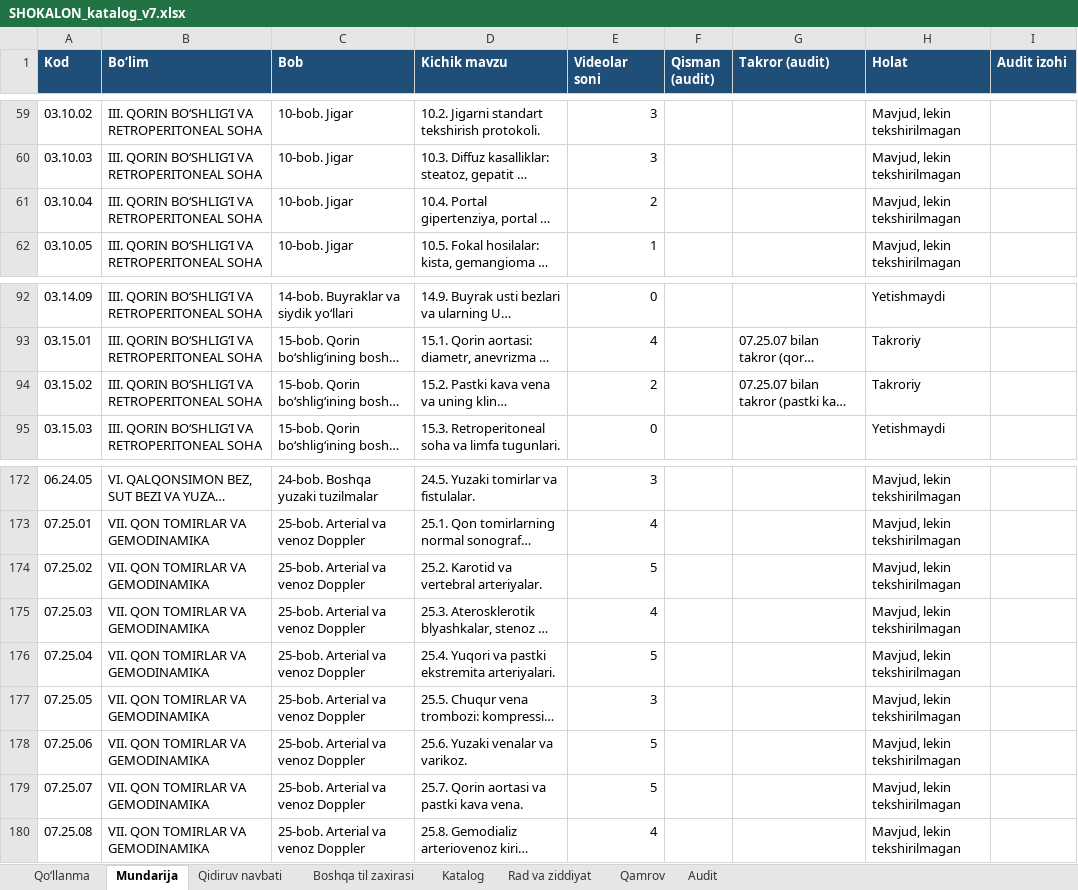
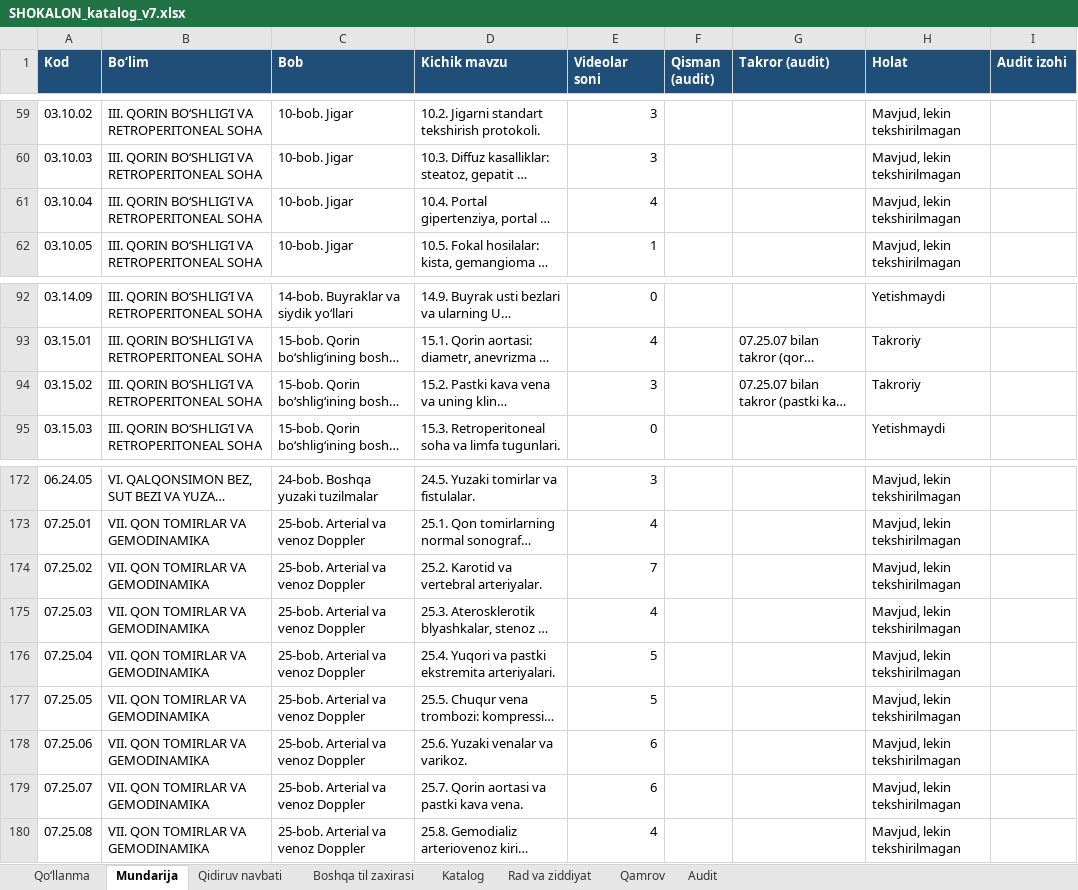
Before and after one commit to botanikjon-droid/dual-sub-replay, an Excel workbook: docs/shokalon/02_VIDEO_CATALOG/SHOKALON_katalog_v7.xlsx, sheet Mundarija, drawn as a sheet; only a part is shown, gaps mark what is left out; long unchanged cells end in …; values as stored, in another font and other column widths than the file's, no borders; charts and pictures and conditional formats not drawn; the diff names each change by its address in the sheet, - before the commit and + after, or states it on an @@ line.

```diff
--- a/docs/shokalon/02_VIDEO_CATALOG/SHOKALON_katalog_v7.xlsx (sheet Mundarija)
+++ b/docs/shokalon/02_VIDEO_CATALOG/SHOKALON_katalog_v7.xlsx (sheet Mundarija)
-E61 (Videolar soni): 2
+E61 (Videolar soni): 4
-E94 (Videolar soni): 2
+E94 (Videolar soni): 3
-E174 (Videolar soni): 5
+E174 (Videolar soni): 7
-E177 (Videolar soni): 3
+E177 (Videolar soni): 5
-E178:E179 (Videolar soni): 5
+E178:E179 (Videolar soni): 6
```
Also changed, not shown: sheet Katalog, 1 other file.
